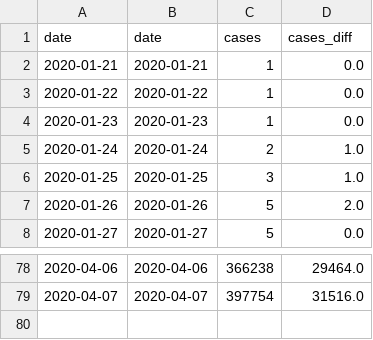
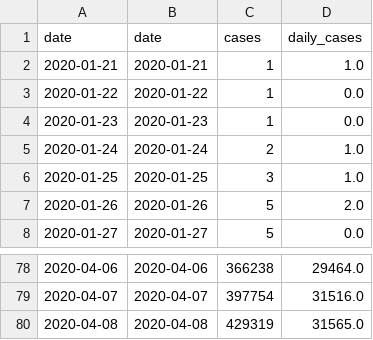
Before and after one commit to mebauer/covid-19-states, a CSV file: data/us-states-grouped-day.csv, drawn as a sheet; only a part is shown, gaps mark what is left out.

```diff
--- a/data/us-states-grouped-day.csv
+++ b/data/us-states-grouped-day.csv
@@ -1,3 +1,3 @@
-date,date,cases,cases_diff
-2020-01-21,2020-01-21,1,0.0
+date,date,cases,daily_cases
+2020-01-21,2020-01-21,1,1.0
 2020-01-22,2020-01-22,1,0.0
@@ -79 +79,2 @@ date,date,cases,cases_diff
 2020-04-07,2020-04-07,397754,31516.0
+2020-04-08,2020-04-08,429319,31565.0
```
Also changed, not shown: data/us-states-grouped-states.csv, 29 other files.
